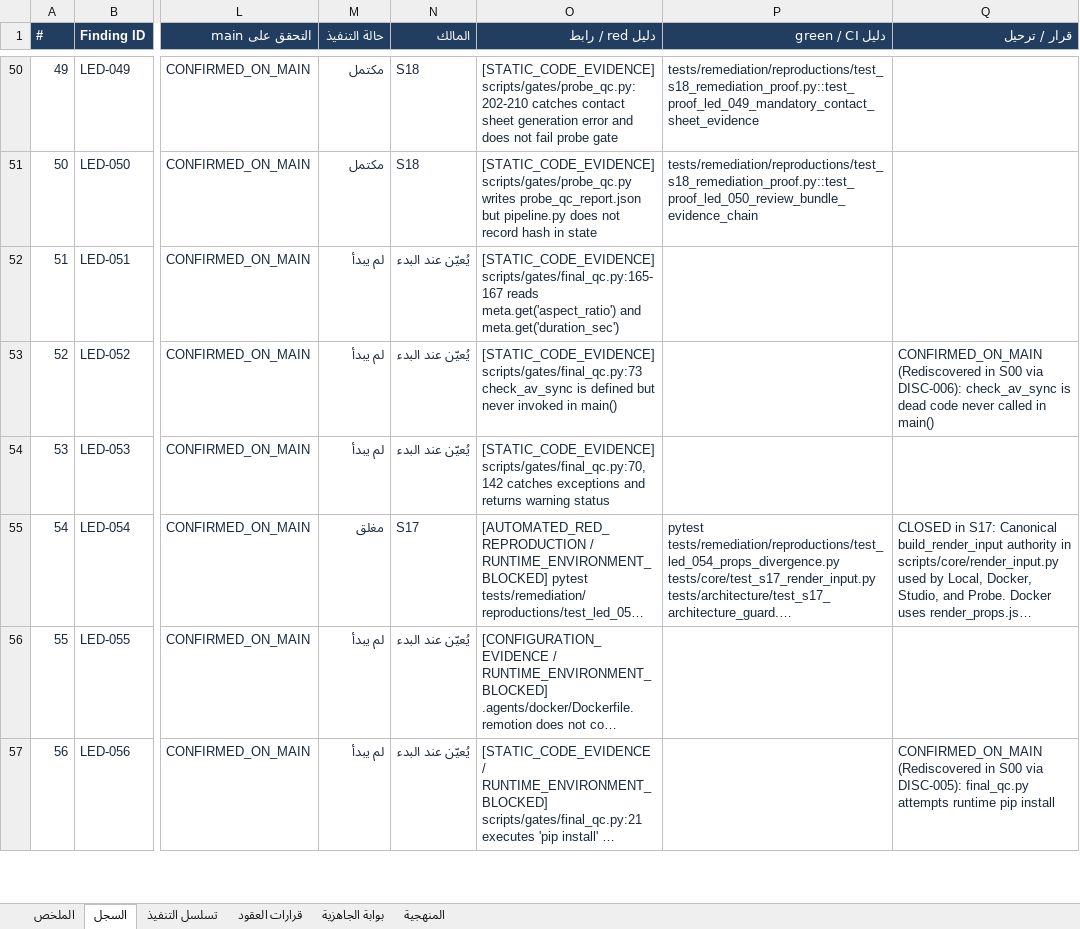
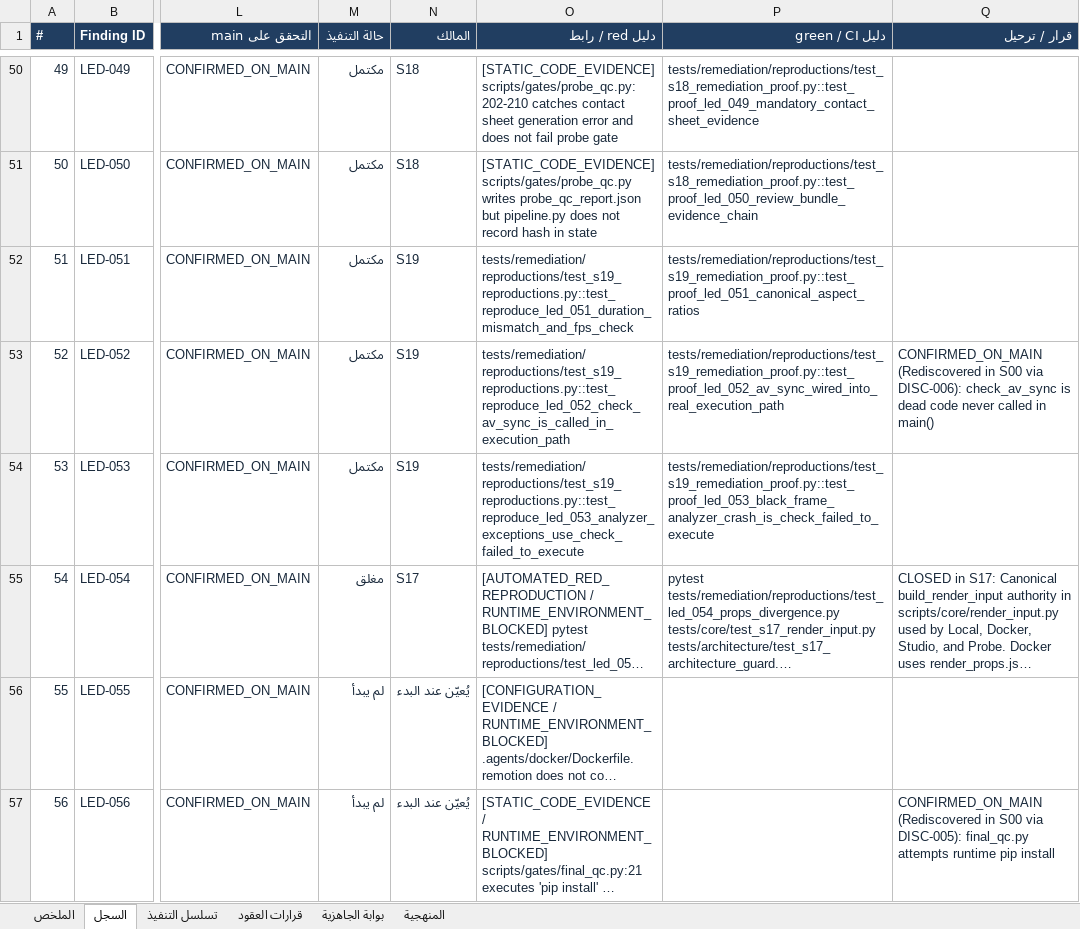
Before and after one commit to m2menqawsh-maker/motion, an Excel workbook: التعلم/الاصلاح/Master_Remediation_Ledger_motion.xlsx, sheet السجل, drawn as a sheet; only a part is shown, gaps mark what is left out; long unchanged cells end in …; values as stored, in another font and other column widths than the file's, no borders; table styles not drawn; the diff names each change by its address in the sheet, - before the commit and + after, or states it on an @@ line.

Commit message:
fix(s19): enforce strict canonical final qc

```diff
--- a/التعلم/الاصلاح/Master_Remediation_Ledger_motion.xlsx (sheet السجل)
+++ b/التعلم/الاصلاح/Master_Remediation_Ledger_motion.xlsx (sheet السجل)
-M52:M54 (حالة التنفيذ): لم يبدأ
+M52:M54 (حالة التنفيذ): مكتمل
-N52:N54 (المالك): يُعيّن عند البدء
+N52:N54 (المالك): S19
-O52 (دليل red / رابط): [STATIC_CODE_EVIDENCE] scripts/gates/final_qc.py:165-167 reads meta.get('aspect_ratio') and meta.get('duration_sec')
+O52 (دليل red / رابط): tests/remediation/reproductions/test_s19_reproductions.py::test_reproduce_led_051_duration_mismatch_and_fps_check
-P52 (دليل green / CI): (empty)
+P52 (دليل green / CI): tests/remediation/reproductions/test_s19_remediation_proof.py::test_proof_led_051_canonical_aspect_ratios
-O53 (دليل red / رابط): [STATIC_CODE_EVIDENCE] scripts/gates/final_qc.py:73 check_av_sync is defined but never invoked in main()
+O53 (دليل red / رابط): tests/remediation/reproductions/test_s19_reproductions.py::test_reproduce_led_052_check_av_sync_is_called_in_execution_path
-P53 (دليل green / CI): (empty)
+P53 (دليل green / CI): tests/remediation/reproductions/test_s19_remediation_proof.py::test_proof_led_052_av_sync_wired_into_real_execution_path
-O54 (دليل red / رابط): [STATIC_CODE_EVIDENCE] scripts/gates/final_qc.py:70,142 catches exceptions and returns warning status
+O54 (دليل red / رابط): tests/remediation/reproductions/test_s19_reproductions.py::test_reproduce_led_053_analyzer_exceptions_use_check_failed_to_execute
-P54 (دليل green / CI): (empty)
+P54 (دليل green / CI): tests/remediation/reproductions/test_s19_remediation_proof.py::test_proof_led_053_black_frame_analyzer_crash_is_check_failed_to_execute
```
Also changed, not shown: 5 other files.
